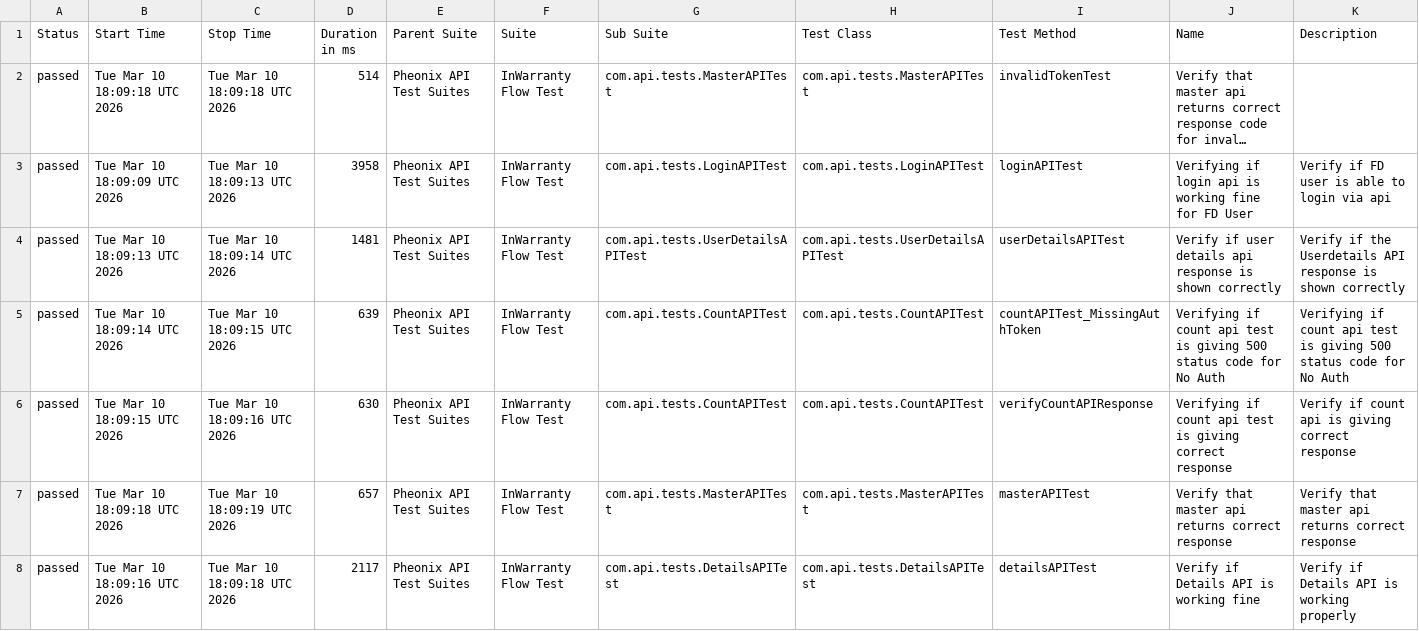
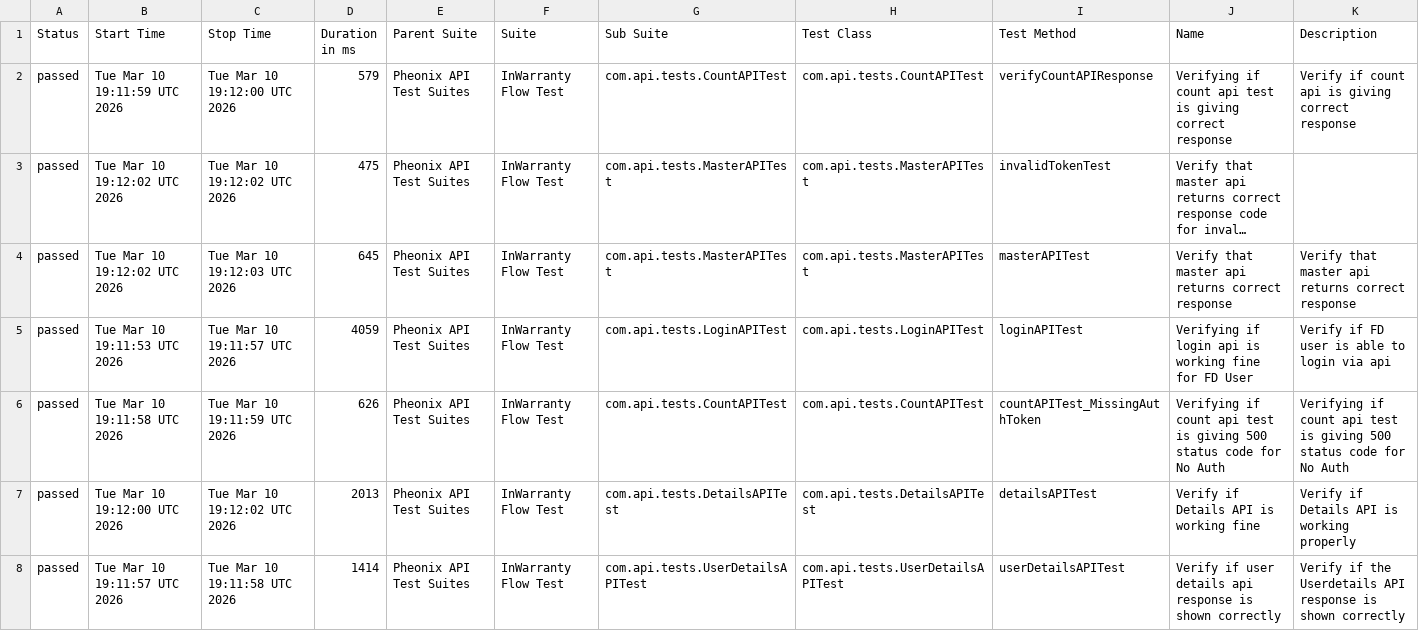
Before and after one commit to kstvds24/Phoenix-TestAutomationFrameWork, a CSV file: data/suites.csv, drawn as a sheet; only a part is shown; long unchanged cells end in …; removed rows and columns are numbered as before the commit, all else as after; the diff covers the shown part only; the diff names each change by its address in the sheet, - before the commit and + after, or states it on an @@ line.

```diff
--- a/data/suites.csv
+++ b/data/suites.csv
+row 2: passed | Tue Mar 10 19:11:59 UTC 2026 | Tue Mar 10 19:12:00 UTC 2026 | 579 | Pheonix API Test Suites | InWarranty Flow Test | com.api.tests.CountAPITest | com.api.tests.CountAPITest | verifyCountAPIResponse | Verifying if count api test is giving correct response | Verify if count api is giving correct response
-B3 (Start Time): Tue Mar 10 18:09:18 UTC 2026
+B3 (Start Time): Tue Mar 10 19:12:02 UTC 2026
-C3 (Stop Time): Tue Mar 10 18:09:18 UTC 2026
+C3 (Stop Time): Tue Mar 10 19:12:02 UTC 2026
-D3 (Duration in ms): 514
+D3 (Duration in ms): 475
+row 4: passed | Tue Mar 10 19:12:02 UTC 2026 | Tue Mar 10 19:12:03 UTC 2026 | 645 | Pheonix API Test Suites | InWarranty Flow Test | com.api.tests.MasterAPITest | com.api.tests.MasterAPITest | masterAPITest | Verify that master api returns correct response | Verify that master api returns correct response
-B5 (Start Time): Tue Mar 10 18:09:09 UTC 2026
+B5 (Start Time): Tue Mar 10 19:11:53 UTC 2026
-C5 (Stop Time): Tue Mar 10 18:09:13 UTC 2026
+C5 (Stop Time): Tue Mar 10 19:11:57 UTC 2026
-D5 (Duration in ms): 3958
+D5 (Duration in ms): 4059
-row 4: passed | Tue Mar 10 18:09:13 UTC 2026 | Tue Mar 10 18:09:14 UTC 2026 | 1481 | Pheonix API Test Suites | InWarranty Flow Test | com.api.tests.UserDetailsAPITest | com.api.tests.UserDetailsAPITest | userDetailsAPITest | Verify if user details api response is shown correctly | Verify if the Userdetails API response is shown correctly
-B6 (Start Time): Tue Mar 10 18:09:14 UTC 2026
+B6 (Start Time): Tue Mar 10 19:11:58 UTC 2026
-C6 (Stop Time): Tue Mar 10 18:09:15 UTC 2026
+C6 (Stop Time): Tue Mar 10 19:11:59 UTC 2026
-D6 (Duration in ms): 639
+D6 (Duration in ms): 626
-row 6: passed | Tue Mar 10 18:09:15 UTC 2026 | Tue Mar 10 18:09:16 UTC 2026 | 630 | Pheonix API Test Suites | InWarranty Flow Test | com.api.tests.CountAPITest | com.api.tests.CountAPITest | verifyCountAPIResponse | Verifying if count api test is giving correct response | Verify if count api is giving correct response
-B7 (Start Time): Tue Mar 10 18:09:18 UTC 2026
+B7 (Start Time): Tue Mar 10 19:12:00 UTC 2026
-C7 (Stop Time): Tue Mar 10 18:09:19 UTC 2026
+C7 (Stop Time): Tue Mar 10 19:12:02 UTC 2026
-D7 (Duration in ms): 657
+D7 (Duration in ms): 2013
-G7 (Sub Suite): com.api.tests.MasterAPITest
+G7 (Sub Suite): com.api.tests.DetailsAPITest
-H7 (Test Class): com.api.tests.MasterAPITest
+H7 (Test Class): com.api.tests.DetailsAPITest
-I7 (Test Method): masterAPITest
+I7 (Test Method): detailsAPITest
-J7 (Name): Verify that master api returns correct response
+J7 (Name): Verify if Details API is working fine
-K7 (Description): Verify that master api returns correct response
+K7 (Description): Verify if Details API is working properly
-B8 (Start Time): Tue Mar 10 18:09:16 UTC 2026
+B8 (Start Time): Tue Mar 10 19:11:57 UTC 2026
-C8 (Stop Time): Tue Mar 10 18:09:18 UTC 2026
+C8 (Stop Time): Tue Mar 10 19:11:58 UTC 2026
-D8 (Duration in ms): 2117
+D8 (Duration in ms): 1414
-G8 (Sub Suite): com.api.tests.DetailsAPITest
+G8 (Sub Suite): com.api.tests.UserDetailsAPITest
-H8 (Test Class): com.api.tests.DetailsAPITest
+H8 (Test Class): com.api.tests.UserDetailsAPITest
-I8 (Test Method): detailsAPITest
+I8 (Test Method): userDetailsAPITest
-J8 (Name): Verify if Details API is working fine
+J8 (Name): Verify if user details api response is shown correctly
-K8 (Description): Verify if Details API is working properly
+K8 (Description): Verify if the Userdetails API response is shown correctly
```
Also changed, not shown: 4 edited cells elsewhere in this file, data/behaviors.csv, 57 other files.
